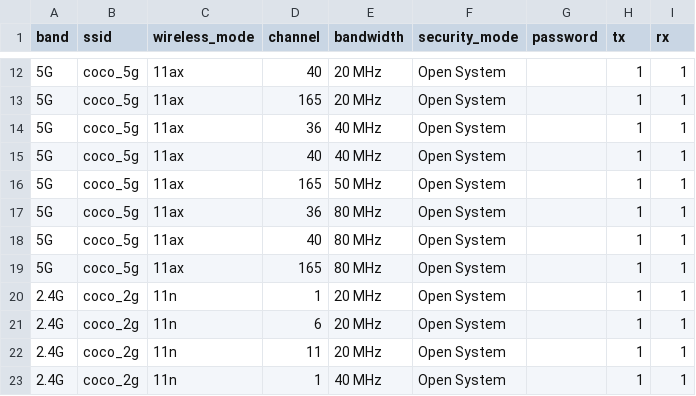
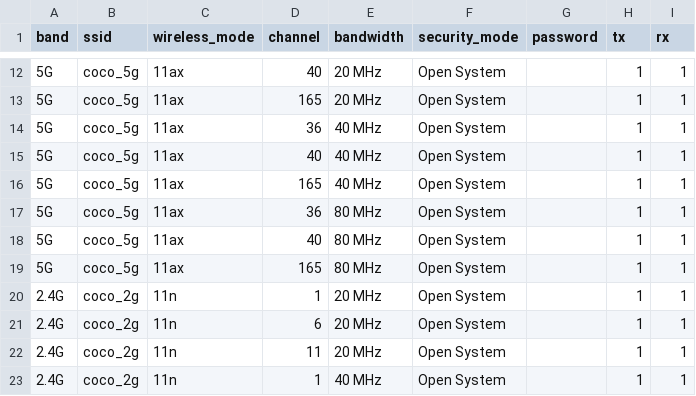
Before and after one commit to zhaoxiaojia/wifi_test, a CSV file: config/performance_test_csv/rvr_wifi_setup.csv, drawn as a sheet; only a part is shown, gaps mark what is left out.

```diff
--- a/config/performance_test_csv/rvr_wifi_setup.csv
+++ b/config/performance_test_csv/rvr_wifi_setup.csv
@@ -15,3 +15,3 @@ band,ssid,wireless_mode,channel,bandwidth,security_mode,password,tx,rx
 5G,coco_5g,11ax,40,40 MHz,Open System,,1,1
-5G,coco_5g,11ax,165,50 MHz,Open System,,1,1
+5G,coco_5g,11ax,165,40 MHz,Open System,,1,1
 5G,coco_5g,11ax,36,80 MHz,Open System,,1,1
```
Also changed, not shown: 13 other files.
